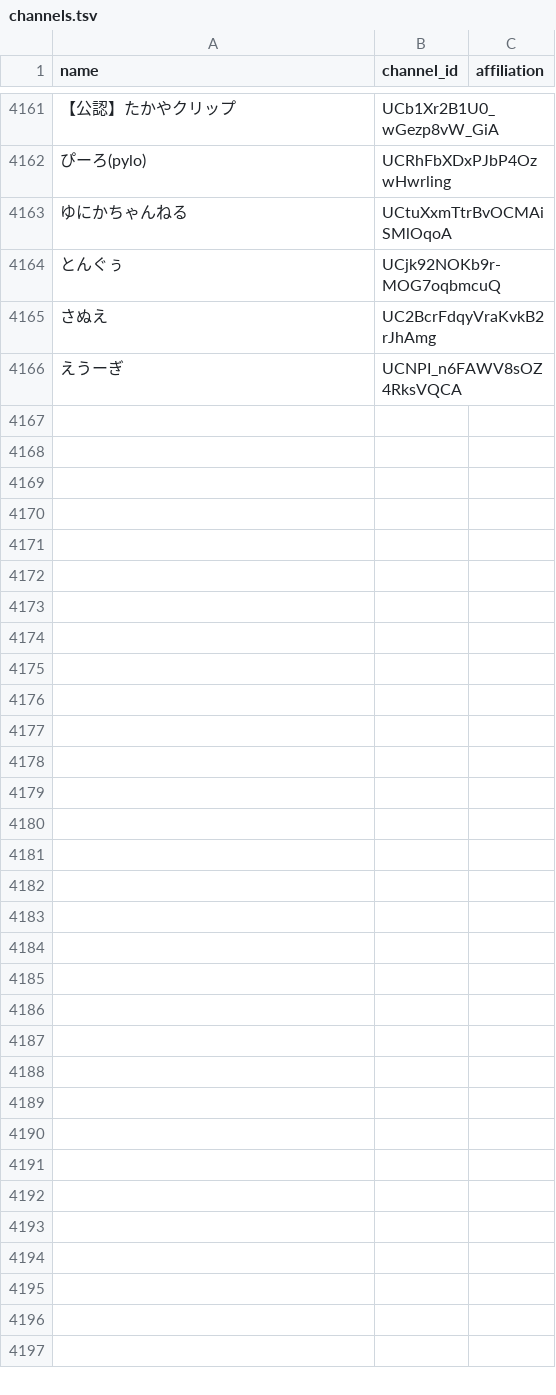
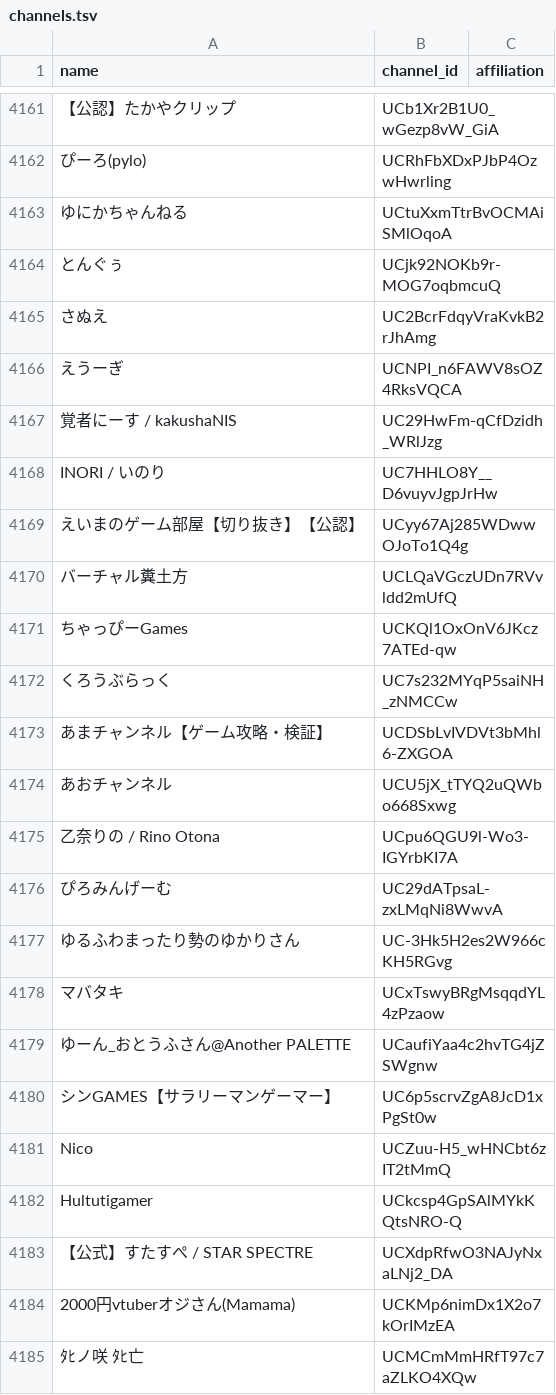
Before and after one commit to tarochin1985/hayarige, a TSV file: data/channels.tsv, drawn as a sheet; only a part is shown, gaps mark what is left out; the diff covers the shown part only; the diff names each change by its address in the sheet, - before the commit and + after, or states it on an @@ line.

```diff
--- a/data/channels.tsv
+++ b/data/channels.tsv
+row 4167: 覚者にーす / kakushaNIS | UC29HwFm-qCfDzidh_WRlJzg
+row 4168: INORI / いのり | UC7HHLO8Y__D6vuyvJgpJrHw
+row 4169: えいまのゲーム部屋【切り抜き】【公認】 | UCyy67Aj285WDwwOJoTo1Q4g
+row 4170: バーチャル糞土方 | UCLQaVGczUDn7RVvldd2mUfQ
+row 4171: ちゃっぴーGames | UCKQl1OxOnV6JKcz7ATEd-qw
+row 4172: くろうぶらっく | UC7s232MYqP5saiNH_zNMCCw
+row 4173: あまチャンネル【ゲーム攻略・検証】 | UCDSbLvIVDVt3bMhl6-ZXGOA
+row 4174: あおチャンネル | UCU5jX_tTYQ2uQWbo668Sxwg
+row 4175: 乙奈りの / Rino Otona | UCpu6QGU9l-Wo3-IGYrbKI7A
+row 4176: ぴろみんげーむ | UC29dATpsaL-zxLMqNi8WwvA
+row 4177: ゆるふわまったり勢のゆかりさん | UC-3Hk5H2es2W966cKH5RGvg
+row 4178: マバタキ | UCxTswyBRgMsqqdYL4zPzaow
+row 4179: ゆーん_おとうふさん@Another PALETTE | UCaufiYaa4c2hvTG4jZSWgnw
+row 4180: シンGAMES【サラリーマンゲーマー】 | UC6p5scrvZgA8JcD1xPgSt0w
+row 4181: Nico | UCZuu-H5_wHNCbt6zIT2tMmQ
+row 4182: Hultutigamer | UCkcsp4GpSAlMYkKQtsNRO-Q
+row 4183: 【公式】すたすぺ / STAR SPECTRE | UCXdpRfwO3NAJyNxaLNj2_DA
+row 4184: 2000円vtuberオジさん(Mamama) | UCKMp6nimDx1X2o7kOrIMzEA
+row 4185: ﾀﾋノ咲 ﾀﾋ亡 | UCMCmMmHRfT97c7aZLKO4XQw
```
Also changed, not shown: 68 added rows elsewhere in this file, data/channels_discovered.csv, 2 other files.
